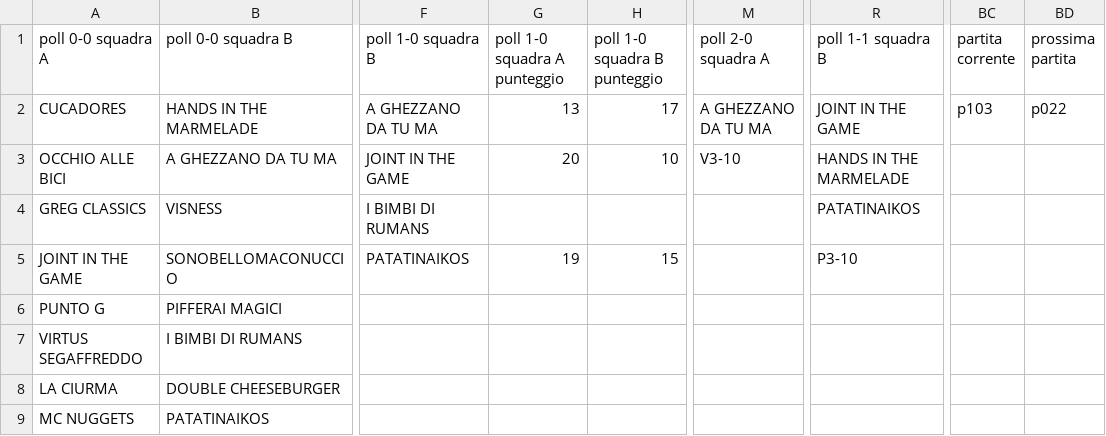
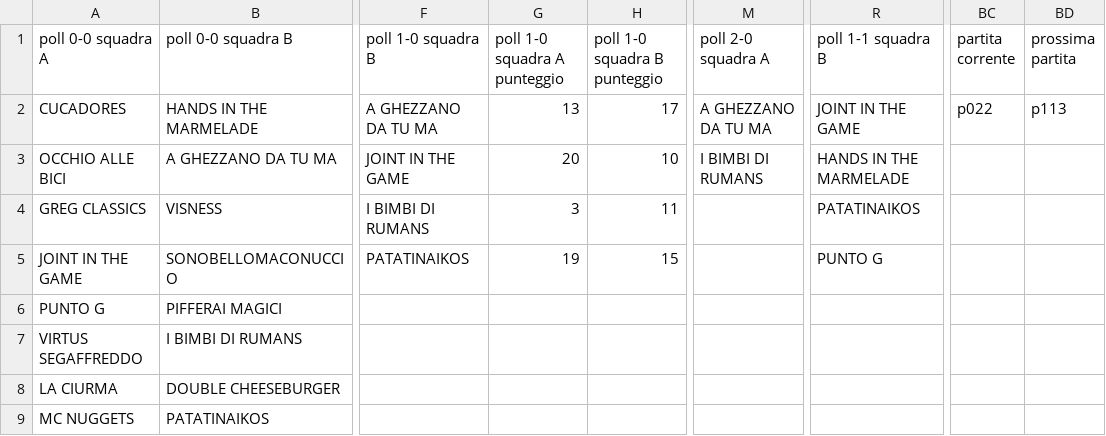
Before and after one commit to ChurchGame/ChurchGame.github.io, a CSV file: risultati.csv, drawn as a sheet; only a part is shown, gaps mark what is left out; the diff names each change by its address in the sheet, - before the commit and + after, or states it on an @@ line.

Commit message:
Update risultati.csv

```diff
--- a/risultati.csv
+++ b/risultati.csv
-BC2 (partita corrente): p103
+BC2 (partita corrente): p022
-BD2 (prossima partita): p022
+BD2 (prossima partita): p113
-M3 (poll 2-0 squadra A): V3-10
+M3 (poll 2-0 squadra A): I BIMBI DI RUMANS
-G4 (poll 1-0 squadra A punteggio): (empty)
+G4 (poll 1-0 squadra A punteggio): 3
-H4 (poll 1-0 squadra B punteggio): (empty)
+H4 (poll 1-0 squadra B punteggio): 11
-R5 (poll 1-1 squadra B): P3-10
+R5 (poll 1-1 squadra B): PUNTO G
```
